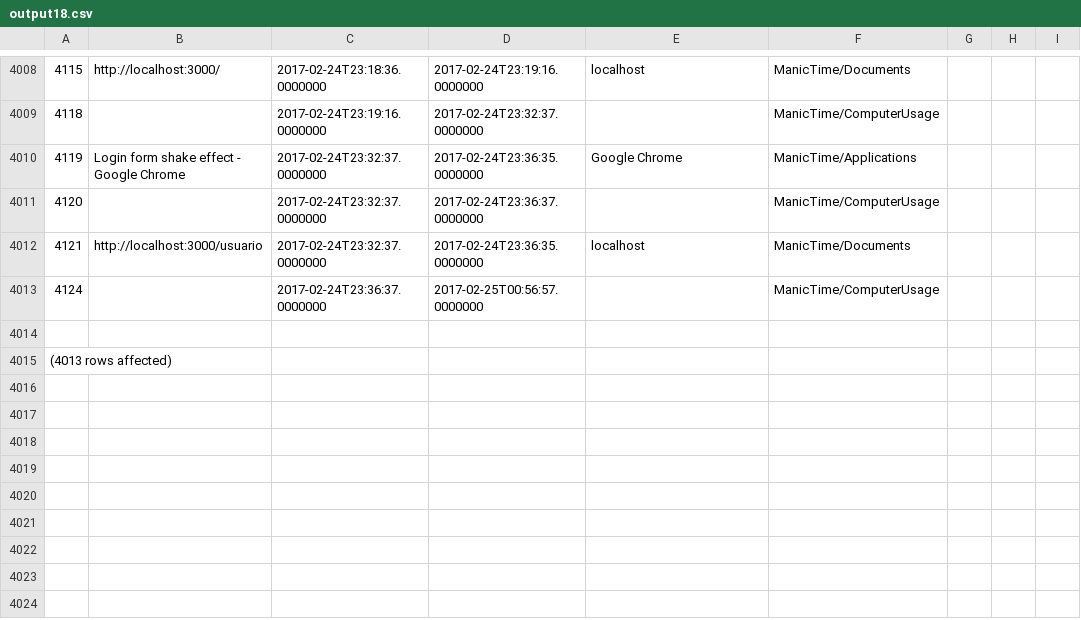
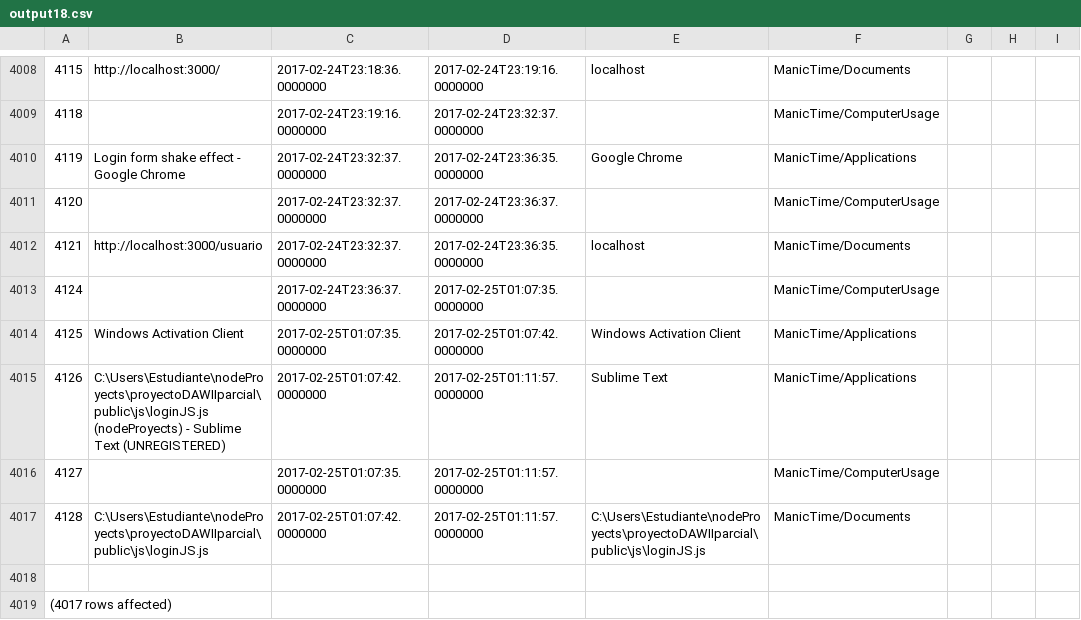
Before and after one commit to LeoEras/MTB, a CSV file: output18.csv, drawn as a sheet; only a part is shown, gaps mark what is left out; addresses are those after the commit; the diff names each change by its address in the sheet, - before the commit and + after, or states it on an @@ line.

Commit message:
Update

```diff
--- a/output18.csv
+++ b/output18.csv
-D4013: 2017-02-25T00:56:57.0000000
+D4013: 2017-02-25T01:07:35.0000000
+row 4014: 4125 | Windows Activation Client | 2017-02-25T01:07:35.0000000 | 2017-02-25T01:07:42.0000000 | Windows Activation Client | ManicTime/Applications
+row 4015: 4126 | C:\Users\Estudiante\nodeProyects\proyectoDAWIIparcial\public\js\loginJS.js (nodeProyects) - Sublime Text (UNREGISTERED) | 2017-02-25T01:07:42.0000000 | 2017-02-25T01:11:57.0000000 | Sublime Text | ManicTime/Applications
+row 4016: 4127 |  | 2017-02-25T01:07:35.0000000 | 2017-02-25T01:11:57.0000000 |  | ManicTime/ComputerUsage
+row 4017: 4128 | C:\Users\Estudiante\nodeProyects\proyectoDAWIIparcial\public\js\loginJS.js | 2017-02-25T01:07:42.0000000 | 2017-02-25T01:11:57.0000000 | C:\Users\Estudiante\nodeProyects\proyectoDAWIIparcial\public\js\loginJS.js | ManicTime/Documents
@@ column A renumbered from row 4019 down @@
```
